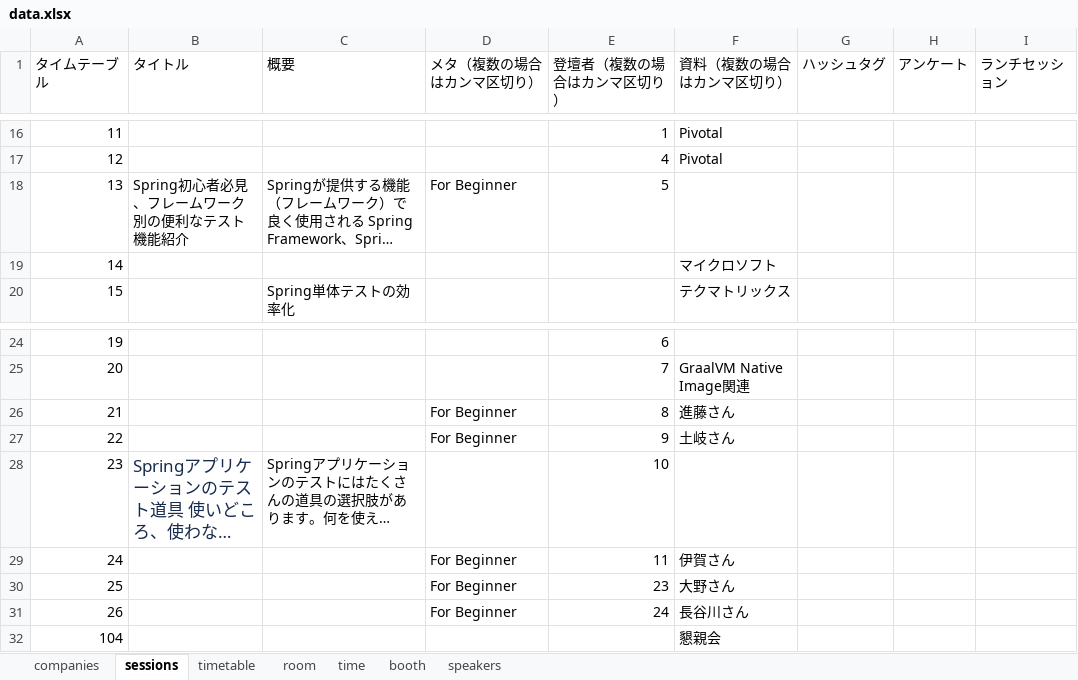
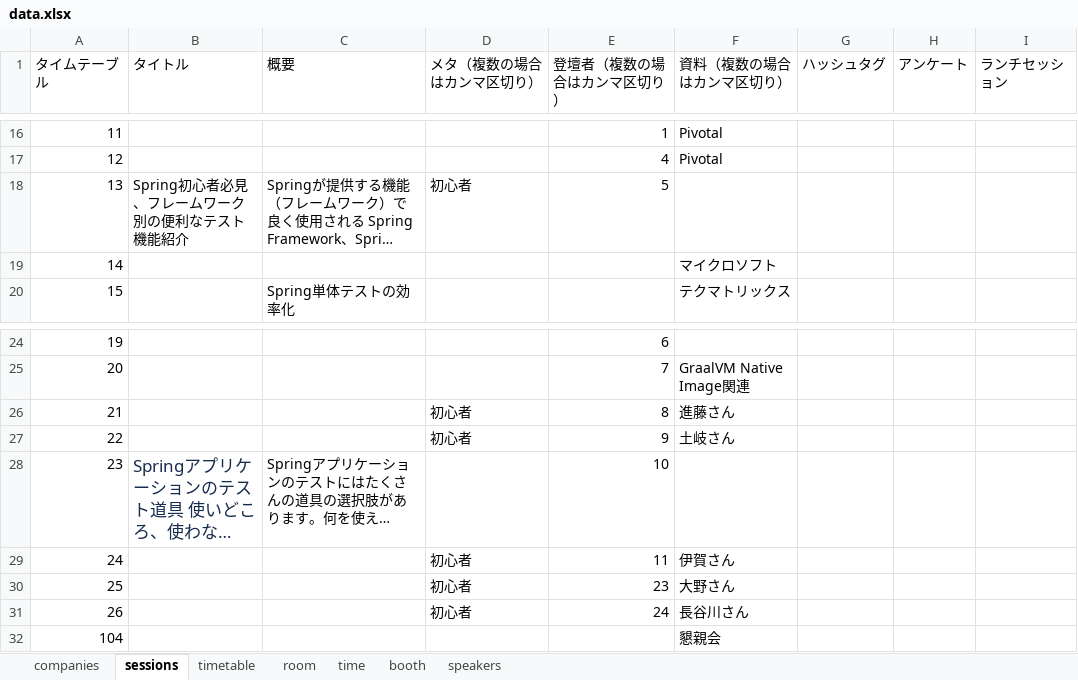
Before and after one commit to jsug-projects/spring-fest-2019, an Excel workbook: data.xlsx, sheet sessions, drawn as a sheet; only a part is shown, gaps mark what is left out; long unchanged cells end in …; values as stored, in another font and other column widths than the file's, no borders; the diff names each change by its address in the sheet, - before the commit and + after, or states it on an @@ line.

```diff
--- a/data.xlsx (sheet sessions)
+++ b/data.xlsx (sheet sessions)
-D18 (メタ（複数の場合はカンマ区切り）): For Beginner
+D18 (メタ（複数の場合はカンマ区切り）): 初心者
-D26:D27 (メタ（複数の場合はカンマ区切り）): For Beginner
+D26:D27 (メタ（複数の場合はカンマ区切り）): 初心者
-D29:D31 (メタ（複数の場合はカンマ区切り）): For Beginner
+D29:D31 (メタ（複数の場合はカンマ区切り）): 初心者
```
Also changed, not shown: 2 other files.
